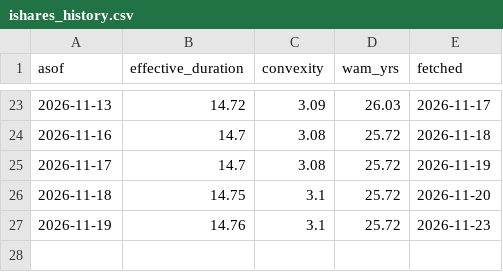
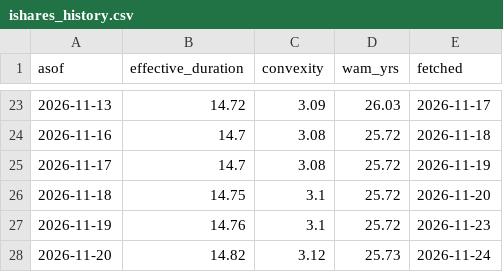
Before and after one commit to Kevin19980730/tlt-vs-20y, a CSV file: ishares_history.csv, drawn as a sheet; only a part is shown, gaps mark what is left out; the diff names each change by its address in the sheet, - before the commit and + after, or states it on an @@ line.

```diff
--- a/ishares_history.csv
+++ b/ishares_history.csv
+row 28: 2026-11-20 | 14.82 | 3.12 | 25.73 | 2026-11-24
```
Also changed, not shown: 1 other file.
